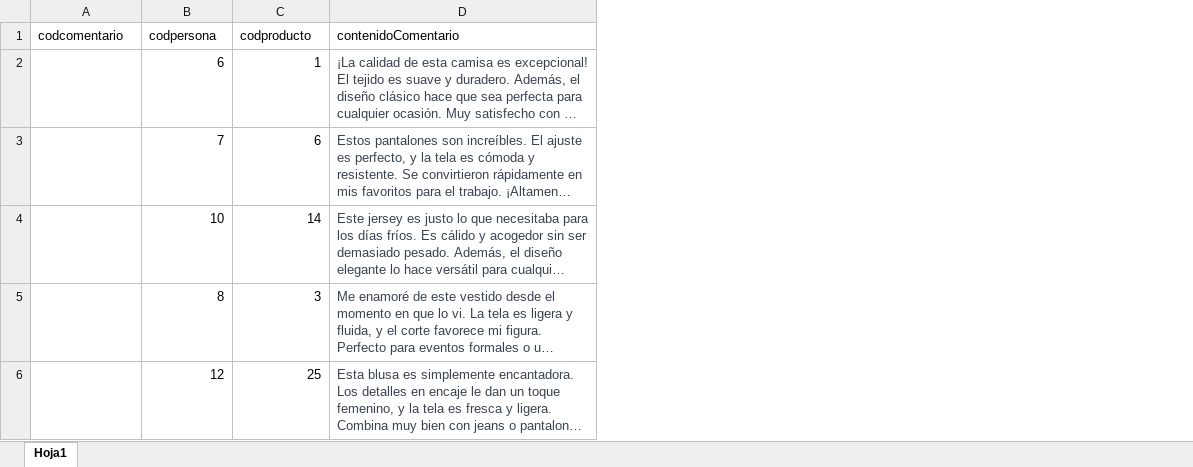
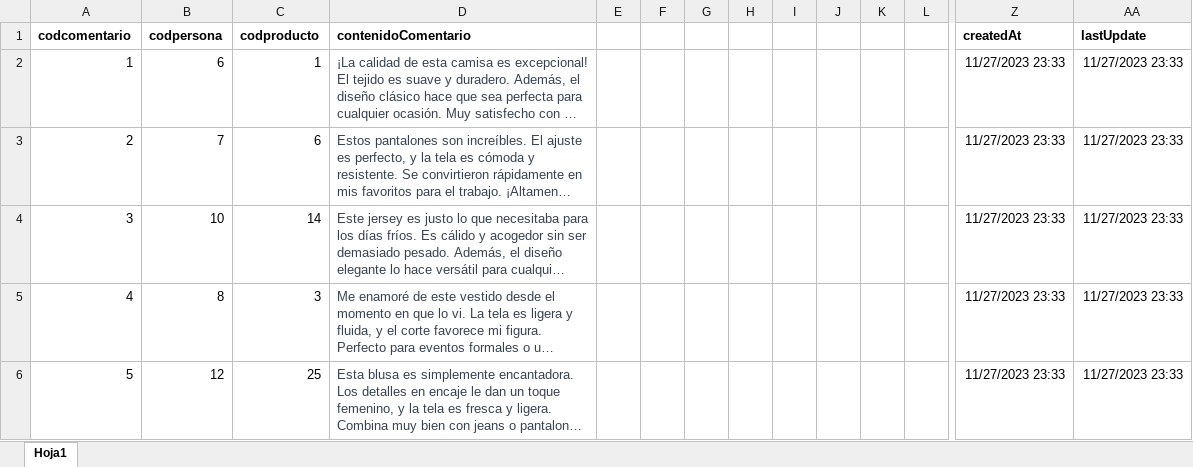
Before and after one commit to elkks19/PROYECTOAAAAAAAAAAAAA, an Excel workbook: BDD/registros/comentarios.xlsx, sheet Hoja1, drawn as a sheet; only a part is shown, gaps mark what is left out; long unchanged cells end in …; values as stored, in another font and other column widths than the file's, no borders; the diff covers the shown part only; the diff names each change by its address in the sheet, - before the commit and + after, or states it on an @@ line.

```diff
--- a/BDD/registros/comentarios.xlsx (sheet Hoja1)
+++ b/BDD/registros/comentarios.xlsx (sheet Hoja1)
+column E, empty
+column F, empty
+column G, empty
+column H, empty
+column I, empty
+column J, empty
+column K, empty
+column L, empty
+column Z (createdAt), rows 2-6: all 11/27/2023 23:33
+column AA (lastUpdate), rows 2-6: all 11/27/2023 23:33
-A1:D1 bold: off
+A1:D1 bold: on
-A2 (codcomentario): (empty)
+A2 (codcomentario): 1
-A3 (codcomentario): (empty)
+A3 (codcomentario): 2
-A4 (codcomentario): (empty)
+A4 (codcomentario): 3
-A5 (codcomentario): (empty)
+A5 (codcomentario): 4
-A6 (codcomentario): (empty)
+A6 (codcomentario): 5
```
Also changed, not shown: 13 added columns elsewhere in this sheet, BDD/registros/Categorias.xlsx, BDD/registros/empresa.xlsx, 46 other files.
